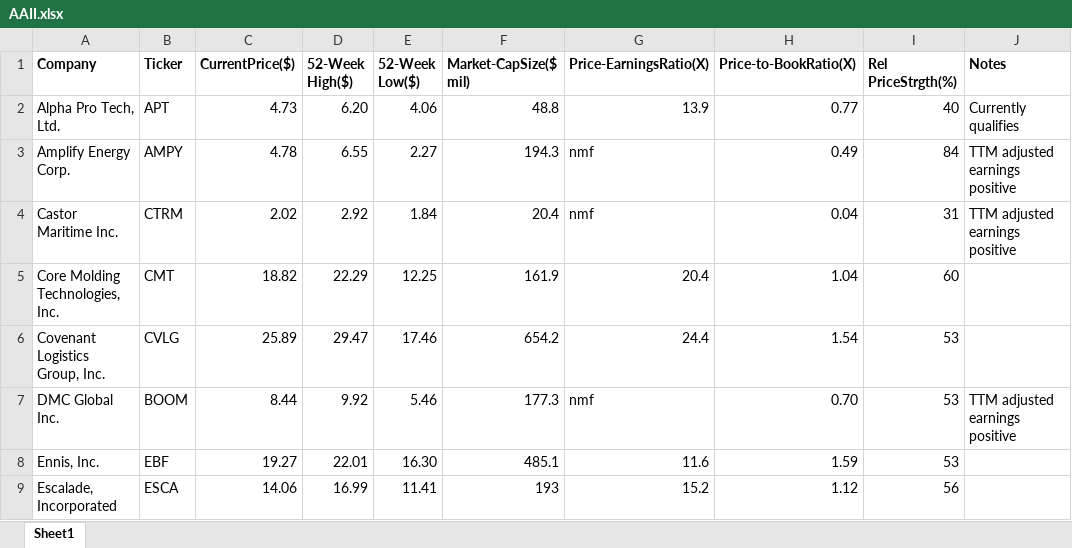
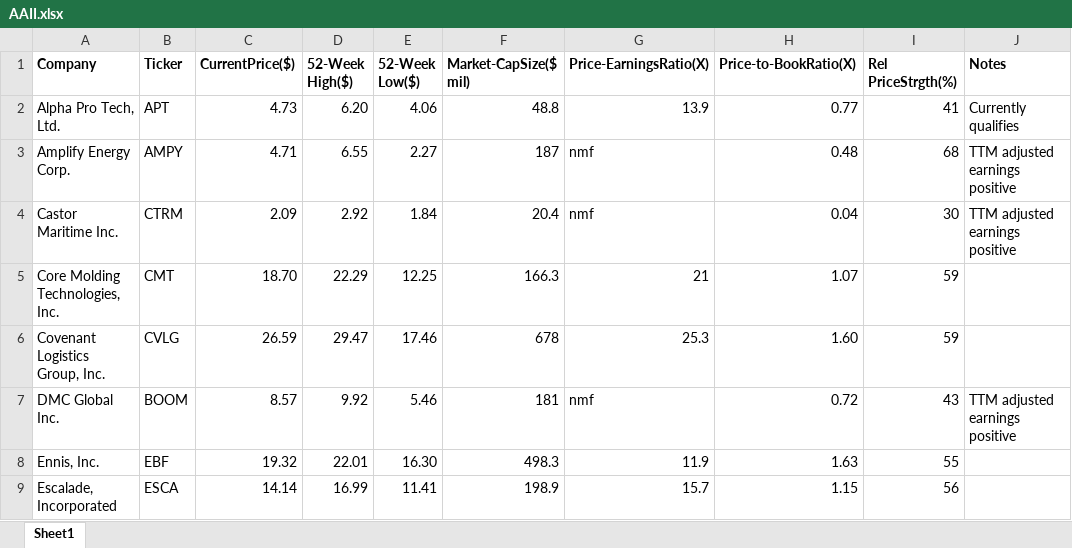
Before and after one commit to rickshilling/shadowPortfolio, an Excel workbook: AAII.xlsx, sheet Sheet1, drawn as a sheet; only a part is shown; values as stored, in another font and other column widths than the file's, no borders; charts and pictures not drawn; the diff covers the shown part only; the diff names each change by its address in the sheet, - before the commit and + after, or states it on an @@ line.

```diff
--- a/AAII.xlsx (sheet Sheet1)
+++ b/AAII.xlsx (sheet Sheet1)
-I2 (Rel PriceStrgth(%)): 40
+I2 (Rel PriceStrgth(%)): 41
-C3 (CurrentPrice($)): 4.78
+C3 (CurrentPrice($)): 4.71
-F3 (Market-CapSize($ mil)): 194.3
+F3 (Market-CapSize($ mil)): 187
-H3 (Price-to-BookRatio(X)): 0.49
+H3 (Price-to-BookRatio(X)): 0.48
-I3 (Rel PriceStrgth(%)): 84
+I3 (Rel PriceStrgth(%)): 68
-C4 (CurrentPrice($)): 2.02
+C4 (CurrentPrice($)): 2.09
-I4 (Rel PriceStrgth(%)): 31
+I4 (Rel PriceStrgth(%)): 30
-C5 (CurrentPrice($)): 18.82
+C5 (CurrentPrice($)): 18.70
-F5 (Market-CapSize($ mil)): 161.9
+F5 (Market-CapSize($ mil)): 166.3
-G5 (Price-EarningsRatio(X)): 20.4
+G5 (Price-EarningsRatio(X)): 21
-H5 (Price-to-BookRatio(X)): 1.04
+H5 (Price-to-BookRatio(X)): 1.07
-I5 (Rel PriceStrgth(%)): 60
+I5 (Rel PriceStrgth(%)): 59
-C6 (CurrentPrice($)): 25.89
+C6 (CurrentPrice($)): 26.59
-F6 (Market-CapSize($ mil)): 654.2
+F6 (Market-CapSize($ mil)): 678
-G6 (Price-EarningsRatio(X)): 24.4
+G6 (Price-EarningsRatio(X)): 25.3
-H6 (Price-to-BookRatio(X)): 1.54
+H6 (Price-to-BookRatio(X)): 1.60
-I6 (Rel PriceStrgth(%)): 53
+I6 (Rel PriceStrgth(%)): 59
-C7 (CurrentPrice($)): 8.44
+C7 (CurrentPrice($)): 8.57
-F7 (Market-CapSize($ mil)): 177.3
+F7 (Market-CapSize($ mil)): 181
-H7 (Price-to-BookRatio(X)): 0.70
+H7 (Price-to-BookRatio(X)): 0.72
-I7 (Rel PriceStrgth(%)): 53
+I7 (Rel PriceStrgth(%)): 43
-C8 (CurrentPrice($)): 19.27
+C8 (CurrentPrice($)): 19.32
-F8 (Market-CapSize($ mil)): 485.1
+F8 (Market-CapSize($ mil)): 498.3
-G8 (Price-EarningsRatio(X)): 11.6
+G8 (Price-EarningsRatio(X)): 11.9
-H8 (Price-to-BookRatio(X)): 1.59
+H8 (Price-to-BookRatio(X)): 1.63
-I8 (Rel PriceStrgth(%)): 53
+I8 (Rel PriceStrgth(%)): 55
-C9 (CurrentPrice($)): 14.06
+C9 (CurrentPrice($)): 14.14
-F9 (Market-CapSize($ mil)): 193
+F9 (Market-CapSize($ mil)): 198.9
-G9 (Price-EarningsRatio(X)): 15.2
+G9 (Price-EarningsRatio(X)): 15.7
-H9 (Price-to-BookRatio(X)): 1.12
+H9 (Price-to-BookRatio(X)): 1.15
```
Also changed, not shown: 102 edited cells elsewhere in this sheet, TransactionHistory.xlsx.
